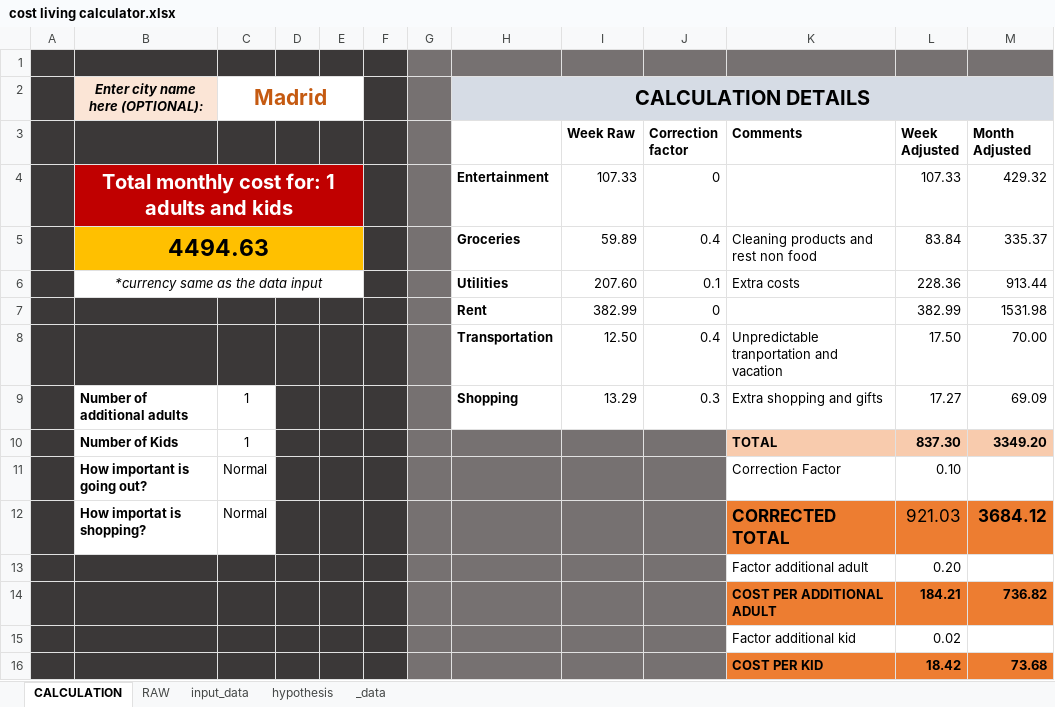
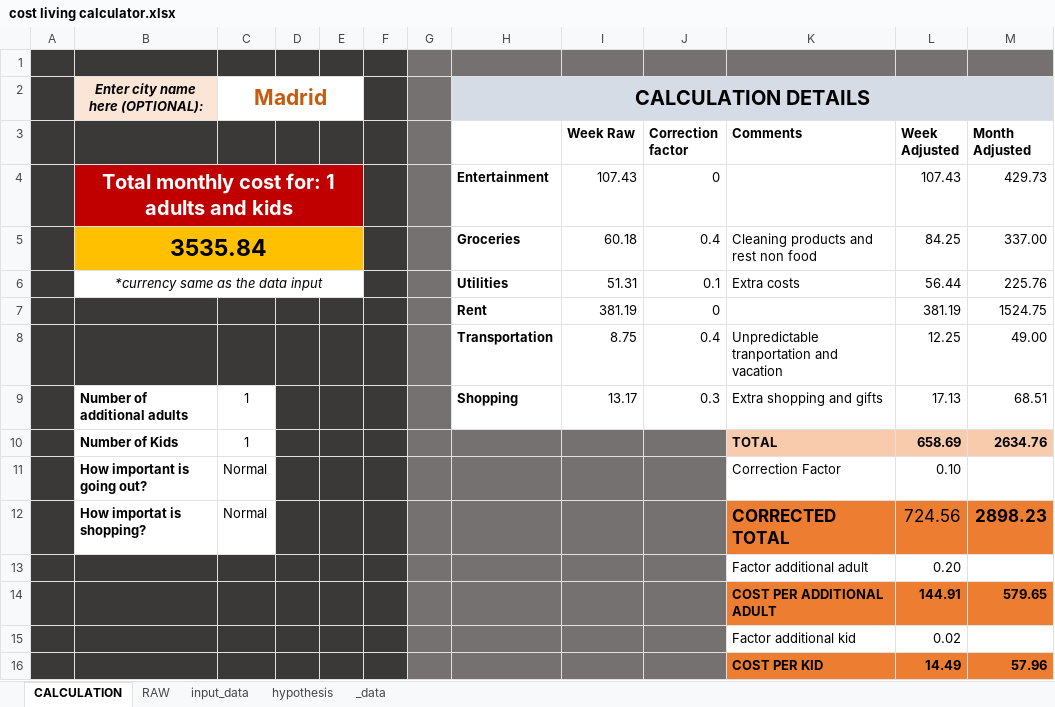
Before and after one commit to Gr1nchIT/cost_living_calculator, an Excel workbook: cost living calculator.xlsx, sheet CALCULATION, drawn as a sheet; values as stored, in another font and other column widths than the file's, no borders; charts and pictures not drawn; removed rows and columns are numbered as before the commit, all else as after; the diff names each change by its address in the sheet, - before the commit and + after, or states it on an @@ line.

Commit message:
New excel version
Corrected utilities calculation

```diff
--- a/cost living calculator.xlsx (sheet CALCULATION)
+++ b/cost living calculator.xlsx (sheet CALCULATION)
-I4 (Week Raw): 107.33
+I4 (Week Raw): 107.43
-L4 (Week Adjusted): 107.33
+L4 (Week Adjusted): 107.43
-M4 (Month Adjusted): 429.32
+M4 (Month Adjusted): 429.73
-row 5:  | 4494.63 |  |  |  |  |  | Groceries | 59.89 | 0.4 | Cleaning products and rest non food | 83.84 | 335.37
+row 5:  | 3535.84 |  |  |  |  |  | Groceries | 60.18 | 0.4 | Cleaning products and rest non food | 84.25 | 337.00
-I6 (Week Raw): 207.60
+I6 (Week Raw): 51.31
-L6 (Week Adjusted): 228.36
+L6 (Week Adjusted): 56.44
-M6 (Month Adjusted): 913.44
+M6 (Month Adjusted): 225.76
-row 7:  |  |  |  |  |  |  | Rent | 382.99 | 0 |  | 382.99 | 1531.98
-row 8:  |  |  |  |  |  |  | Transportation | 12.50 | 0.4 | Unpredictable tranportation and vacation | 17.50 | 70.00
+row 7:  |  |  |  |  |  |  | Rent | 381.19 | 0 |  | 381.19 | 1524.75
+row 8:  |  |  |  |  |  |  | Transportation | 8.75 | 0.4 | Unpredictable tranportation and vacation | 12.25 | 49.00
-I9 (Week Raw): 13.29
+I9 (Week Raw): 13.17
-L9 (Week Adjusted): 17.27
+L9 (Week Adjusted): 17.13
-M9 (Month Adjusted): 69.09
+M9 (Month Adjusted): 68.51
-L10 (Week Adjusted): 837.30
+L10 (Week Adjusted): 658.69
-M10 (Month Adjusted): 3349.20
+M10 (Month Adjusted): 2634.76
-L12 (Week Adjusted): 921.03
+L12 (Week Adjusted): 724.56
-M12 (Month Adjusted): 3684.12
+M12 (Month Adjusted): 2898.23
-row 14:  |  |  |  |  |  |  |  |  |  | COST PER ADDITIONAL ADULT | 184.21 | 736.82
+row 14:  |  |  |  |  |  |  |  |  |  | COST PER ADDITIONAL ADULT | 144.91 | 579.65
-row 16:  |  |  |  |  |  |  |  |  |  | COST PER KID | 18.42 | 73.68
+row 16:  |  |  |  |  |  |  |  |  |  | COST PER KID | 14.49 | 57.96
```
Also changed, not shown: sheet input_data, sheet RAW.
